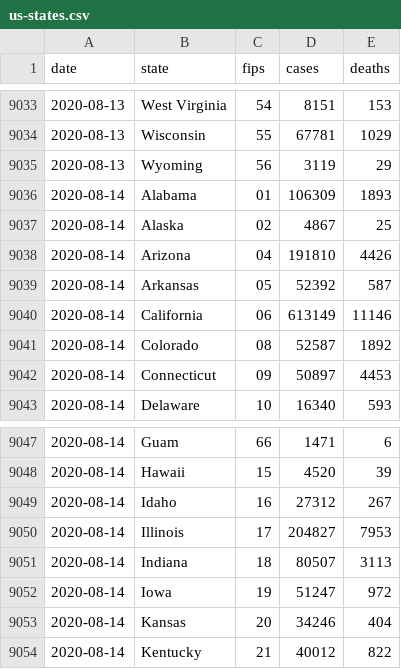
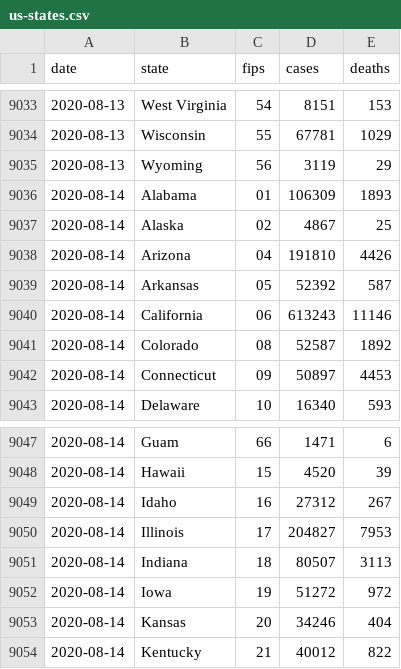
Before and after one commit to bschram/covid-data-public, a CSV file: data/cases-nytimes/us-states.csv, drawn as a sheet; only a part is shown, gaps mark what is left out.

```diff
--- a/data/cases-nytimes/us-states.csv
+++ b/data/cases-nytimes/us-states.csv
@@ -9039,3 +9039,3 @@ date,state,fips,cases,deaths
 2020-08-14,Arkansas,05,52392,587
-2020-08-14,California,06,613149,11146
+2020-08-14,California,06,613243,11146
 2020-08-14,Colorado,08,52587,1892
@@ -9051,3 +9051,3 @@ date,state,fips,cases,deaths
 2020-08-14,Indiana,18,80507,3113
-2020-08-14,Iowa,19,51247,972
+2020-08-14,Iowa,19,51272,972
 2020-08-14,Kansas,20,34246,404
```
Also changed, not shown: 6 other files.
